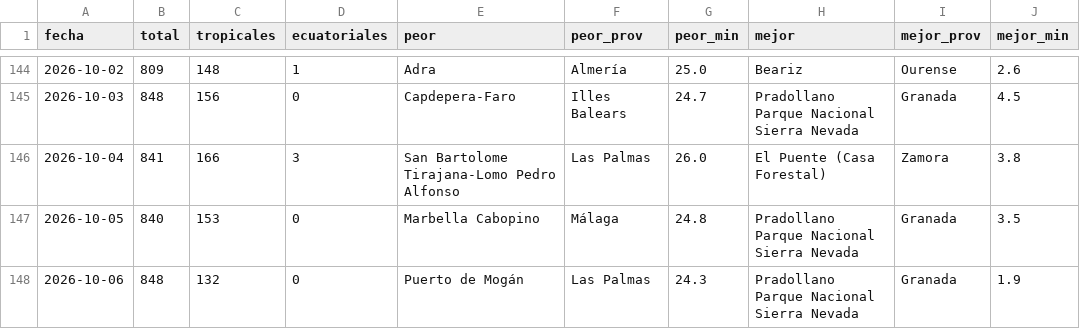
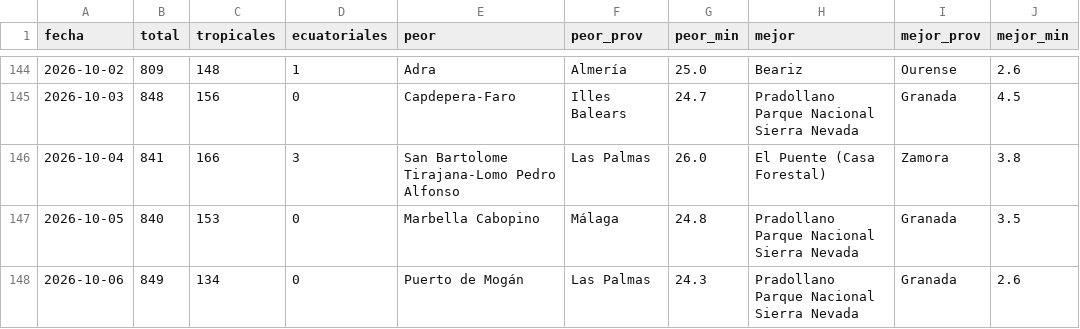
Before and after one commit to prestigyo/refugio-climatico, a CSV file: docs/parte/historial.csv, drawn as a sheet; only a part is shown, gaps mark what is left out.

```diff
--- a/docs/parte/historial.csv
+++ b/docs/parte/historial.csv
@@ -147,2 +147,2 @@ fecha,total,tropicales,ecuatoriales,peor,peor_prov,peor_min,mejor,mejor_prov,mej
 2026-10-05,840,153,0,Marbella Cabopino,Málaga,24.8,Pradollano Parque Nacional Sierra Nevada,Granada,3.5
-2026-10-06,848,132,0,Puerto de Mogán,Las Palmas,24.3,Pradollano Parque Nacional Sierra Nevada,Granada,1.9
+2026-10-06,849,134,0,Puerto de Mogán,Las Palmas,24.3,Pradollano Parque Nacional Sierra Nevada,Granada,2.6
```
Also changed, not shown: 6 other files.
